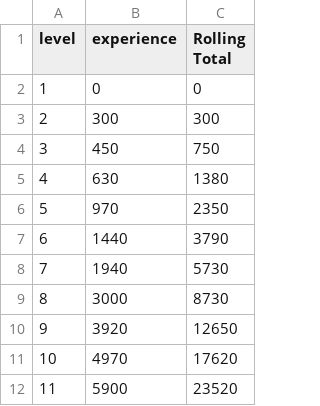
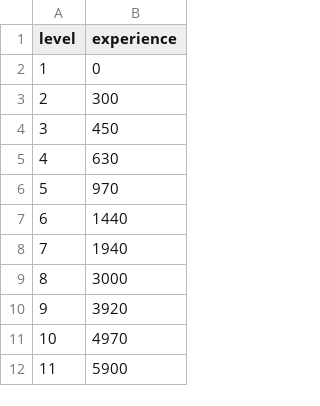
Before and after one commit to mapugina/xiv-helpers-notebook, a CSV file: experience.csv, drawn as a sheet; only a part is shown; the diff names each change by its address in the sheet, - before the commit and + after, or states it on an @@ line.

Commit message:
removes unnecessary rolling total

```diff
--- a/experience.csv
+++ b/experience.csv
-column C (Rolling Total), rows 2-12: 0 | 300 | 750 | 1380 | 2350 | 3790 | 5730 | 8730 | 12650 | 17620 | 23520
```
